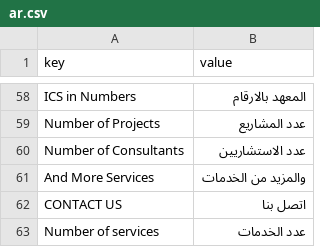
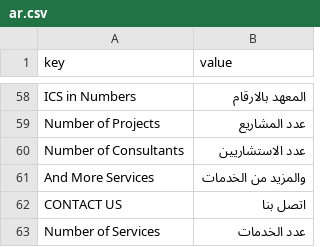
Before and after one commit to Ujjwal-Aggrawal2279/IAU, a CSV file: iau/translations/ar.csv, drawn as a sheet; only a part is shown, gaps mark what is left out.

Commit message:
changes in ics styles, change english image for services

```diff
--- a/iau/translations/ar.csv
+++ b/iau/translations/ar.csv
@@ -62,2 +62,2 @@ And More Services,والمزيد من الخدمات
 CONTACT US,اتصل بنا
-Number of services,عدد الخدمات
+Number of Services,عدد الخدمات
```
Also changed, not shown: 3 other files.
